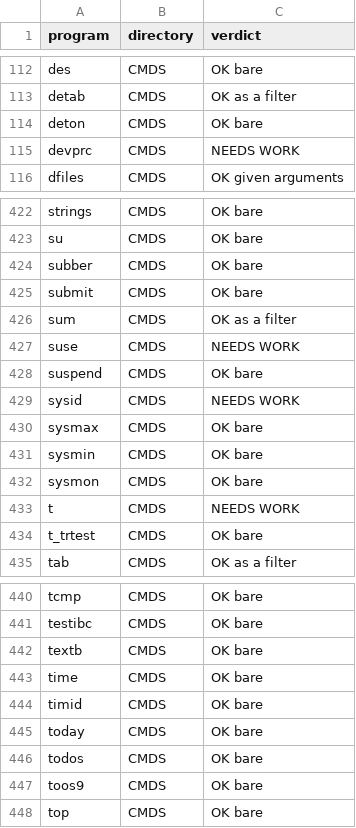
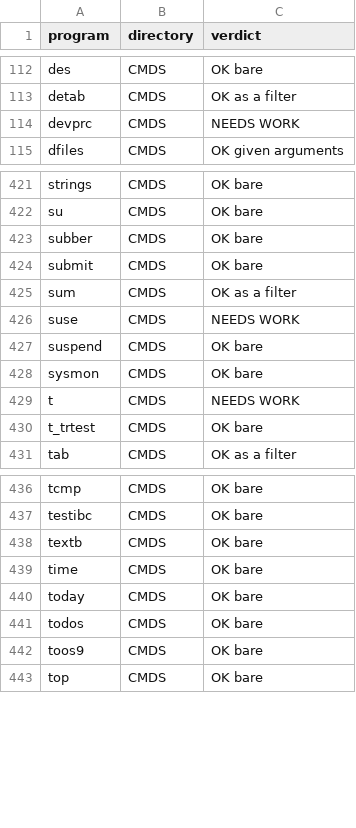
Before and after one commit to peacedudes/osk-freeware, a TSV file: notes/verify-final.tsv, drawn as a sheet; only a part is shown, gaps mark what is left out; the diff names each change by its address in the sheet, - before the commit and + after, or states it on an @@ line.

```diff
--- a/notes/verify-final.tsv
+++ b/notes/verify-final.tsv
-row 114: deton | CMDS | OK bare
-row 429: sysid | CMDS | NEEDS WORK
-row 430: sysmax | CMDS | OK bare
-row 431: sysmin | CMDS | OK bare
-row 444: timid | CMDS | OK bare
```
Also changed, not shown: notes/usenet-origins.tsv, notes/verify-bare.tsv, 13 other files.
